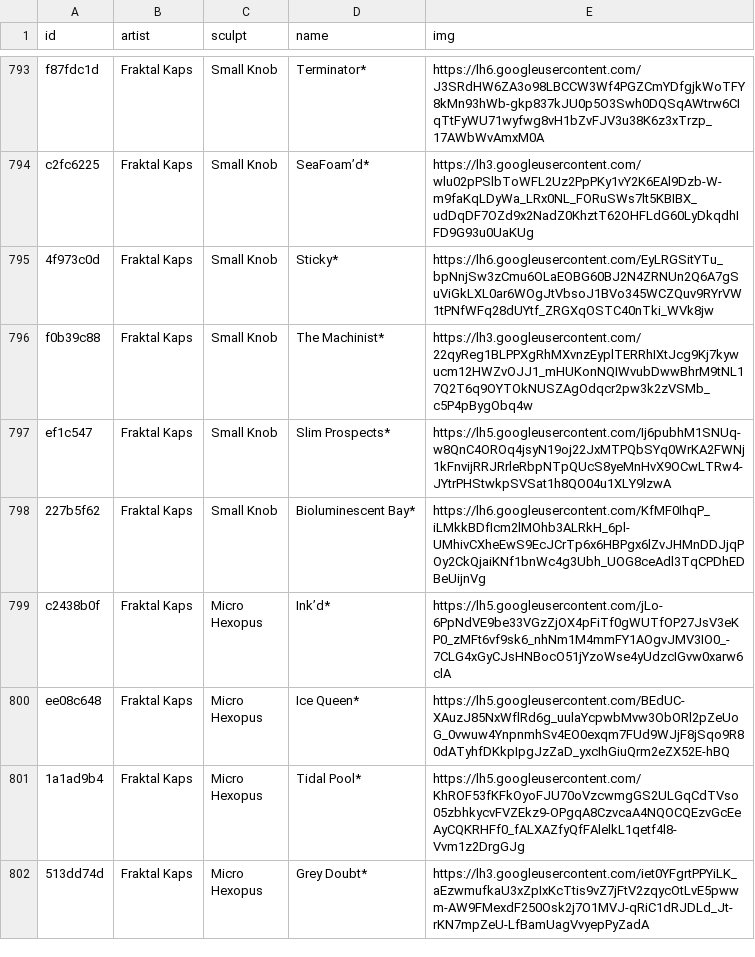
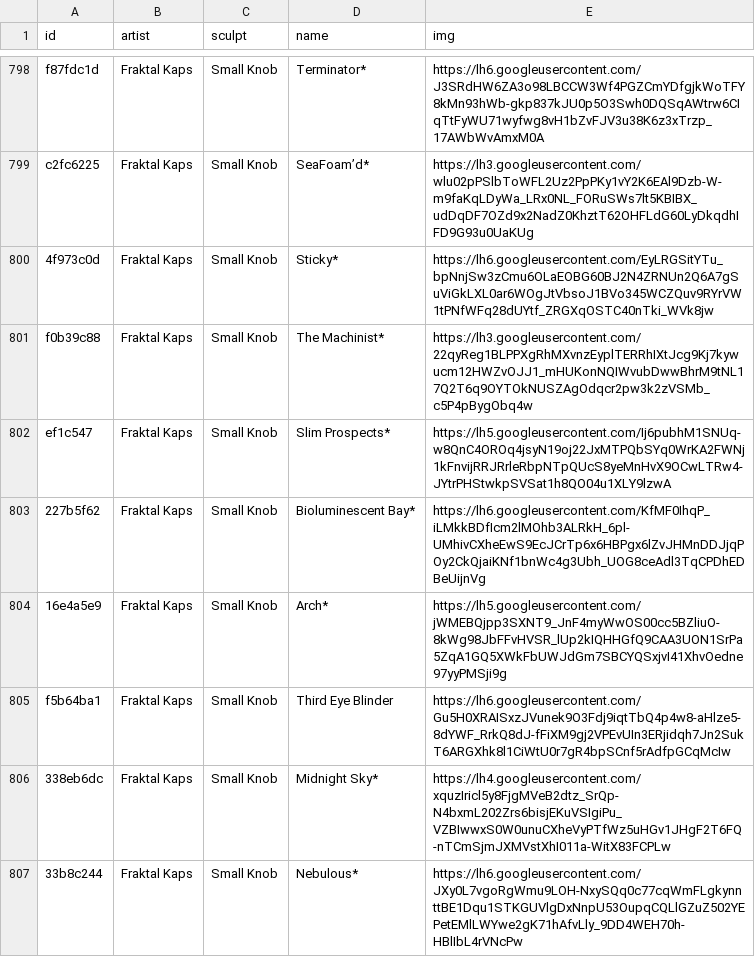
Before and after one commit to keycap-archivist/database, a CSV file: db/fraktal-kaps.csv, drawn as a sheet; only a part is shown, gaps mark what is left out; the shorter side is filled out with more unchanged rows; the diff covers the shown part only.

```diff
--- a/db/fraktal-kaps.csv
+++ b/db/fraktal-kaps.csv
@@ -798 +803,5 @@ ef1c547,Fraktal Kaps,Small Knob,Slim Prospects*,https://lh5.googleusercontent.co
 227b5f62,Fraktal Kaps,Small Knob,Bioluminescent Bay*,https://lh6.googleusercontent.com/KfMF0IhqP_iLMkkBDfIcm2lMOhb3ALRkH_6pl-UMhivCXheEwS9EcJCrTp6x6HBPgx6lZvJHMnDDJjqPOy2CkQjaiKNf1bnWc4g3Ubh_UOG8ceAdl3TqCPDhEDBeUijnVg
+16e4a5e9,Fraktal Kaps,Small Knob,Arch*,https://lh5.googleusercontent.com/jWMEBQjpp3SXNT9_JnF4myWwOS00cc5BZliuO-8kWg98JbFFvHVSR_lUp2kIQHHGfQ9CAA3UON1SrPa5ZqA1GQ5XWkFbUWJdGm7SBCYQSxjvI41XhvOedne97yyPMSji9g
+f5b64ba1,Fraktal Kaps,Small Knob,Third Eye Blinder,https://lh6.googleusercontent.com/Gu5H0XRAISxzJVunek9O3Fdj9iqtTbQ4p4w8-aHlze5-8dYWF_RrkQ8dJ-fFiXM9gj2VPEvUIn3ERjidqh7Jn2SukT6ARGXhk8l1CiWtU0r7gR4bpSCnf5rAdfpGCqMcIw
+338eb6dc,Fraktal Kaps,Small Knob,Midnight Sky*,https://lh4.googleusercontent.com/xquzIricl5y8FjgMVeB2dtz_SrQp-N4bxmL202Zrs6bisjEKuVSIgiPu_VZBIwwxS0W0unuCXheVyPTfWz5uHGv1JHgF2T6FQ-nTCmSjmJXMVstXhI011a-WitX83FCPLw
+33b8c244,Fraktal Kaps,Small Knob,Nebulous*,https://lh6.googleusercontent.com/JXy0L7vgoRgWmu9LOH-NxySQq0c77cqWmFLgkynnttBE1Dqu1STKGUVlgDxNnpU53OupqCQLlGZuZ502YEPetEMlLWYwe2gK71hAfvLly_9DD4WEH70h-HBlIbL4rVNcPw
```
Also changed, not shown: 8 added rows elsewhere in this file, db/archetype.csv, db/artkey.csv, 25 other files.
